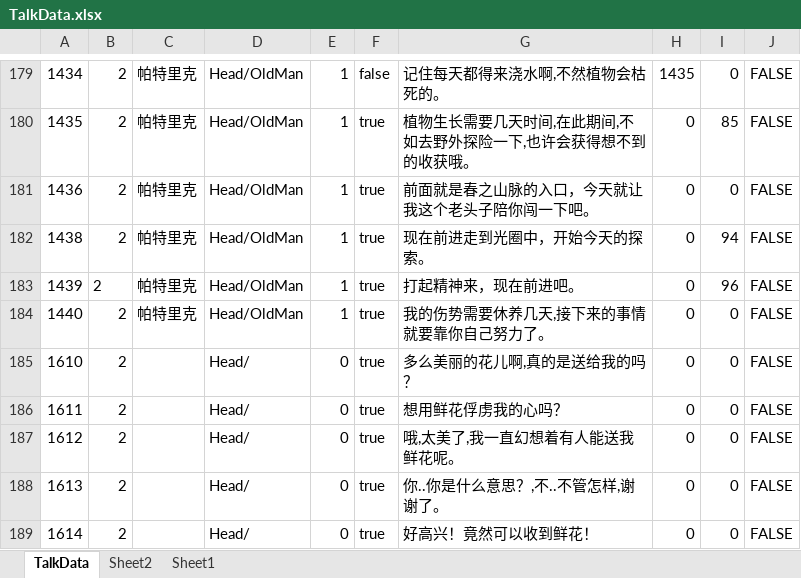
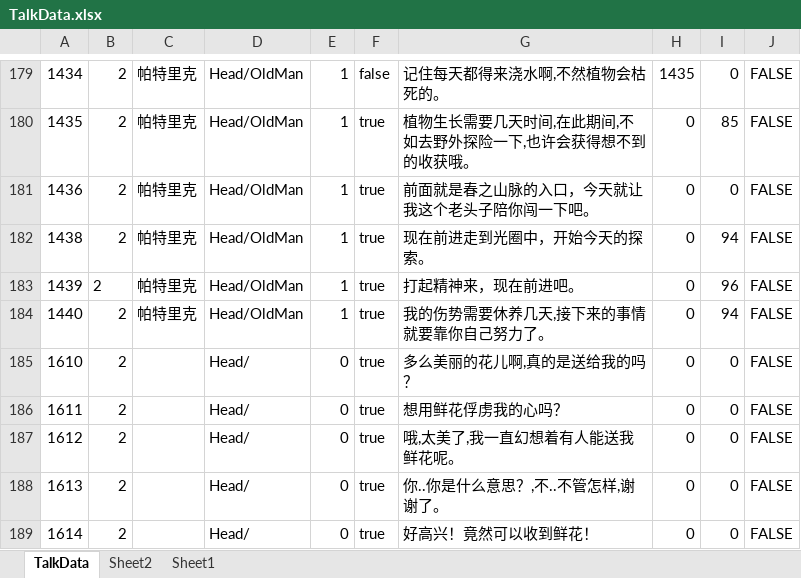
Before and after one commit to shanflyer/Rune-Factory, an Excel workbook: Datas/TalkData.xlsx, sheet TalkData, drawn as a sheet; only a part is shown, gaps mark what is left out; values as stored, in another font and other column widths than the file's, no borders; the diff names each change by its address in the sheet, - before the commit and + after, or states it on an @@ line.

```diff
--- a/Datas/TalkData.xlsx (sheet TalkData)
+++ b/Datas/TalkData.xlsx (sheet TalkData)
-I184: 0
+I184: 94
```
Also changed, not shown: 21 other files.
